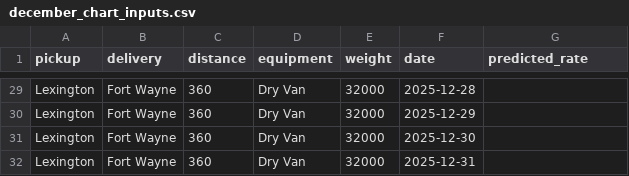
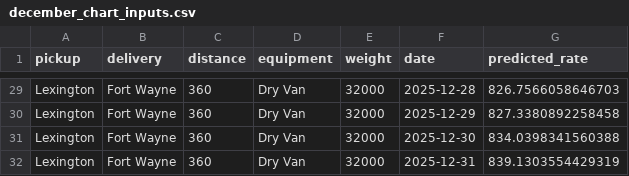
Before and after one commit to ahmadzaid2002dlhom-code/freight-rate-ml-assessment, a CSV file: data/december_chart_inputs.csv, drawn as a sheet; only a part is shown, gaps mark what is left out; the diff covers the shown part only; the diff names each change by its address in the sheet, - before the commit and + after, or states it on an @@ line.

```diff
--- a/data/december_chart_inputs.csv
+++ b/data/december_chart_inputs.csv
-G29 (predicted_rate): (empty)
+G29 (predicted_rate): 826.7566058646703
-G30 (predicted_rate): (empty)
+G30 (predicted_rate): 827.3380892258458
-G31 (predicted_rate): (empty)
+G31 (predicted_rate): 834.0398341560388
-G32 (predicted_rate): (empty)
+G32 (predicted_rate): 839.1303554429319
```
Also changed, not shown: 27 edited cells elsewhere in this file, 3 other files.
